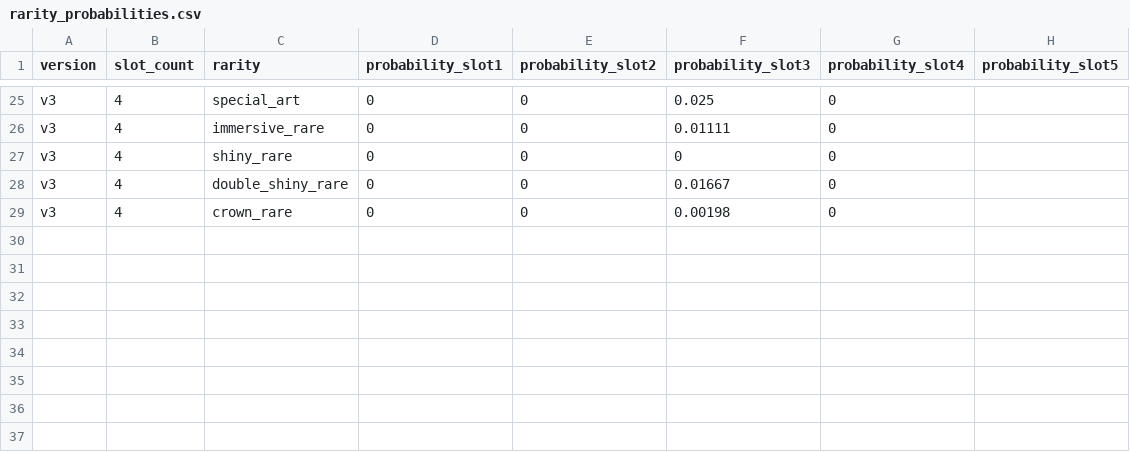
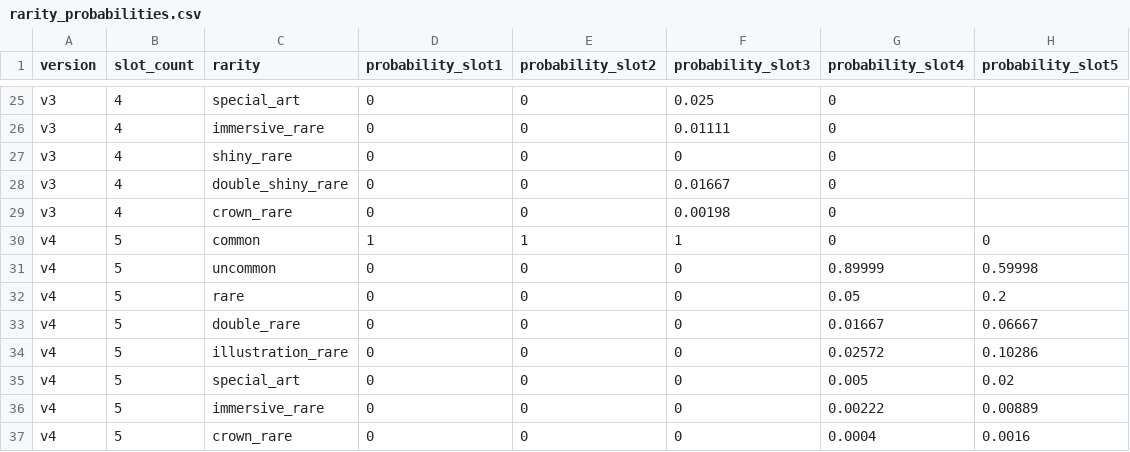
Before and after one commit to nyxdis/tcgp-tracker, a CSV file: data/rarity_probabilities.csv, drawn as a sheet; only a part is shown, gaps mark what is left out; the diff names each change by its address in the sheet, - before the commit and + after, or states it on an @@ line.

```diff
--- a/data/rarity_probabilities.csv
+++ b/data/rarity_probabilities.csv
+row 30: v4 | 5 | common | 1 | 1 | 1 | 0 | 0
+row 31: v4 | 5 | uncommon | 0 | 0 | 0 | 0.89999 | 0.59998
+row 32: v4 | 5 | rare | 0 | 0 | 0 | 0.05 | 0.2
+row 33: v4 | 5 | double_rare | 0 | 0 | 0 | 0.01667 | 0.06667
+row 34: v4 | 5 | illustration_rare | 0 | 0 | 0 | 0.02572 | 0.10286
+row 35: v4 | 5 | special_art | 0 | 0 | 0 | 0.005 | 0.02
+row 36: v4 | 5 | immersive_rare | 0 | 0 | 0 | 0.00222 | 0.00889
+row 37: v4 | 5 | crown_rare | 0 | 0 | 0 | 0.0004 | 0.0016
```
Also changed, not shown: data/card_translations.csv, data/pack_translations.csv, 3 other files.
